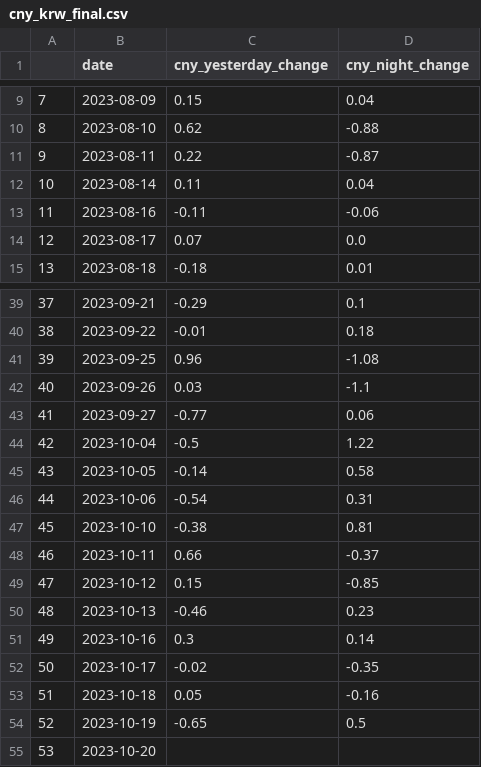
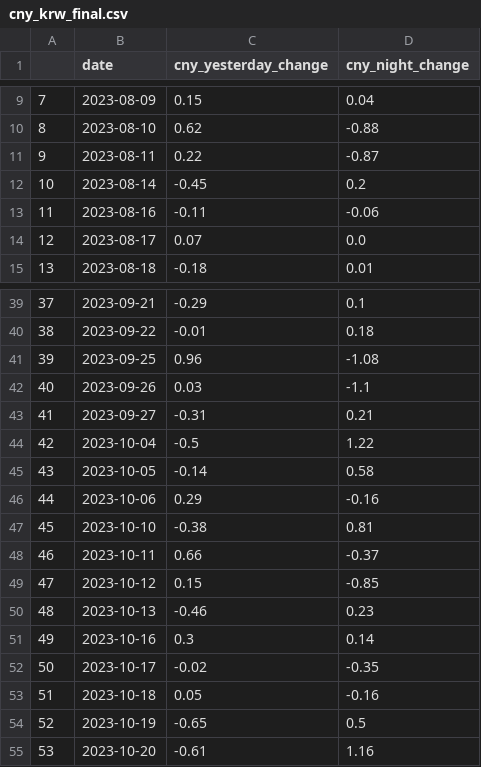
Before and after one commit to 324ysw2/Project1, a CSV file: dataset/clean_feature/cny_krw_final.csv, drawn as a sheet; only a part is shown, gaps mark what is left out.

```diff
--- a/dataset/clean_feature/cny_krw_final.csv
+++ b/dataset/clean_feature/cny_krw_final.csv
@@ -11,3 +11,3 @@
 9,2023-08-11,0.22,-0.87
-10,2023-08-14,0.11,0.04
+10,2023-08-14,-0.45,0.2
 11,2023-08-16,-0.11,-0.06
@@ -42,6 +42,6 @@
 40,2023-09-26,0.03,-1.1
-41,2023-09-27,-0.77,0.06
+41,2023-09-27,-0.31,0.21
 42,2023-10-04,-0.5,1.22
 43,2023-10-05,-0.14,0.58
-44,2023-10-06,-0.54,0.31
+44,2023-10-06,0.29,-0.16
 45,2023-10-10,-0.38,0.81
@@ -54,2 +54,2 @@
 52,2023-10-19,-0.65,0.5
-53,2023-10-20,,
+53,2023-10-20,-0.61,1.16
```
Also changed, not shown: dataset/clean_feature/jpy_krw_final.csv, 2 other files.
